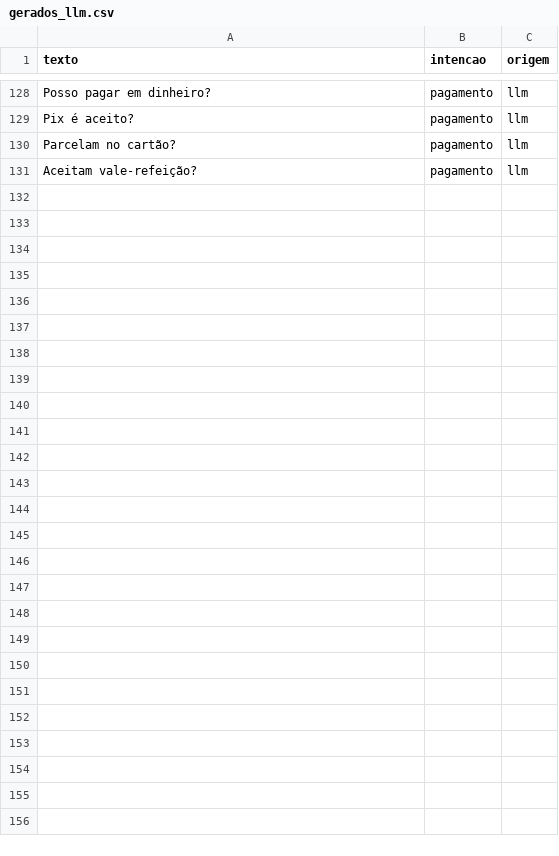
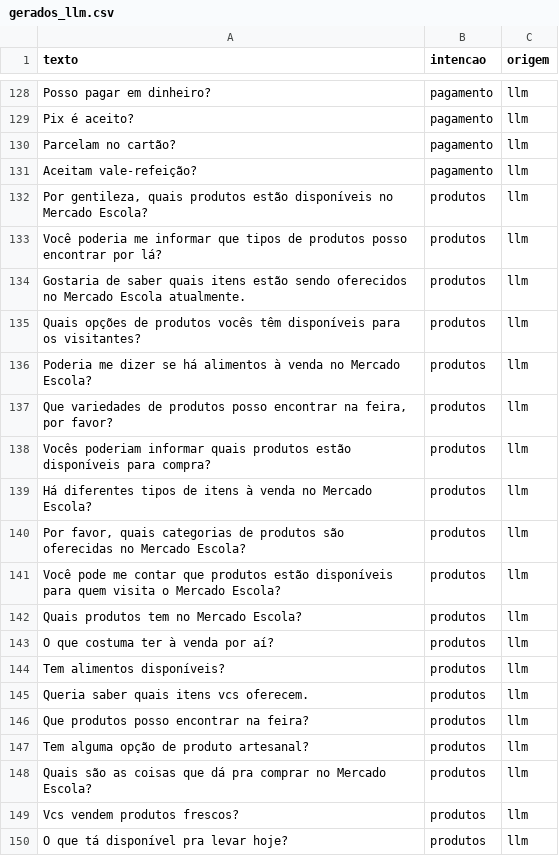
Before and after one commit to AbelardoOk/Chatbot-mercado-escola, a CSV file: dados/gerados_llm.csv, drawn as a sheet; only a part is shown, gaps mark what is left out; the diff covers the shown part only; the diff names each change by its address in the sheet, - before the commit and + after, or states it on an @@ line.

```diff
--- a/dados/gerados_llm.csv
+++ b/dados/gerados_llm.csv
+row 132: Por gentileza, quais produtos estão disponíveis no Mercado Escola? | produtos | llm
+row 133: Você poderia me informar que tipos de produtos posso encontrar por lá? | produtos | llm
+row 134: Gostaria de saber quais itens estão sendo oferecidos no Mercado Escola atualmente. | produtos | llm
+row 135: Quais opções de produtos vocês têm disponíveis para os visitantes? | produtos | llm
+row 136: Poderia me dizer se há alimentos à venda no Mercado Escola? | produtos | llm
+row 137: Que variedades de produtos posso encontrar na feira, por favor? | produtos | llm
+row 138: Vocês poderiam informar quais produtos estão disponíveis para compra? | produtos | llm
+row 139: Há diferentes tipos de itens à venda no Mercado Escola? | produtos | llm
+row 140: Por favor, quais categorias de produtos são oferecidas no Mercado Escola? | produtos | llm
+row 141: Você pode me contar que produtos estão disponíveis para quem visita o Mercado Escola? | produtos | llm
+row 142: Quais produtos tem no Mercado Escola? | produtos | llm
+row 143: O que costuma ter à venda por aí? | produtos | llm
+row 144: Tem alimentos disponíveis? | produtos | llm
+row 145: Queria saber quais itens vcs oferecem. | produtos | llm
+row 146: Que produtos posso encontrar na feira? | produtos | llm
+row 147: Tem alguma opção de produto artesanal? | produtos | llm
+row 148: Quais são as coisas que dá pra comprar no Mercado Escola? | produtos | llm
+row 149: Vcs vendem produtos frescos? | produtos | llm
+row 150: O que tá disponível pra levar hoje? | produtos | llm
```
Also changed, not shown: 31 added rows elsewhere in this file, dados/treino.csv, 3 other files.
